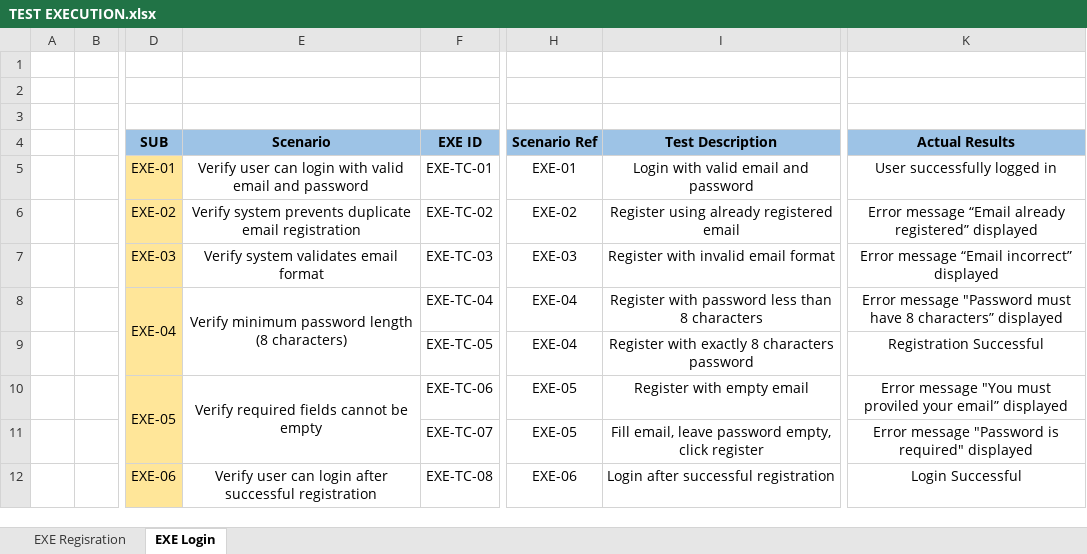
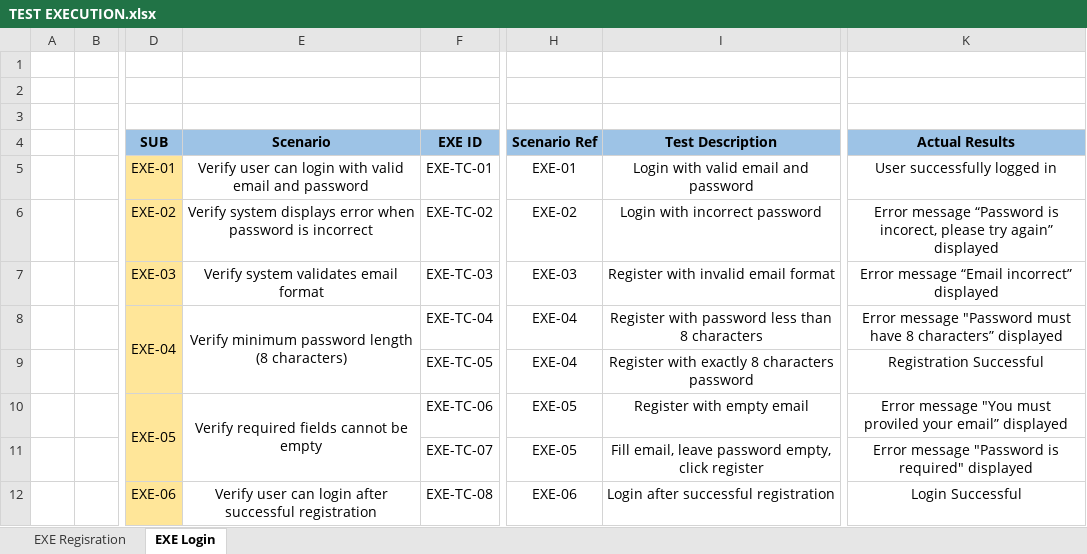
Before and after one commit to SyaifAK/Worpdress-Blog-Manual-Testing, an Excel workbook: documentation/TEST EXECUTION.xlsx, sheet EXE Login, drawn as a sheet; only a part is shown, gaps mark what is left out; values as stored, in another font and other column widths than the file's, no borders; the diff names each change by its address in the sheet, - before the commit and + after, or states it on an @@ line.

Commit message:
update TEST EXCETUION login 2

```diff
--- a/documentation/TEST EXECUTION.xlsx (sheet EXE Login)
+++ b/documentation/TEST EXECUTION.xlsx (sheet EXE Login)
-E6 (Scenario): Verify system prevents duplicate email registration
+E6 (Scenario): Verify system displays error when password is incorrect
-I6 (Test Description): Register using already registered email
+I6 (Test Description): Login with incorrect password
-K6 (Actual Results): Error message “Email already registered” displayed
+K6 (Actual Results): Error message “Password is incorect, please try again” displayed
```
